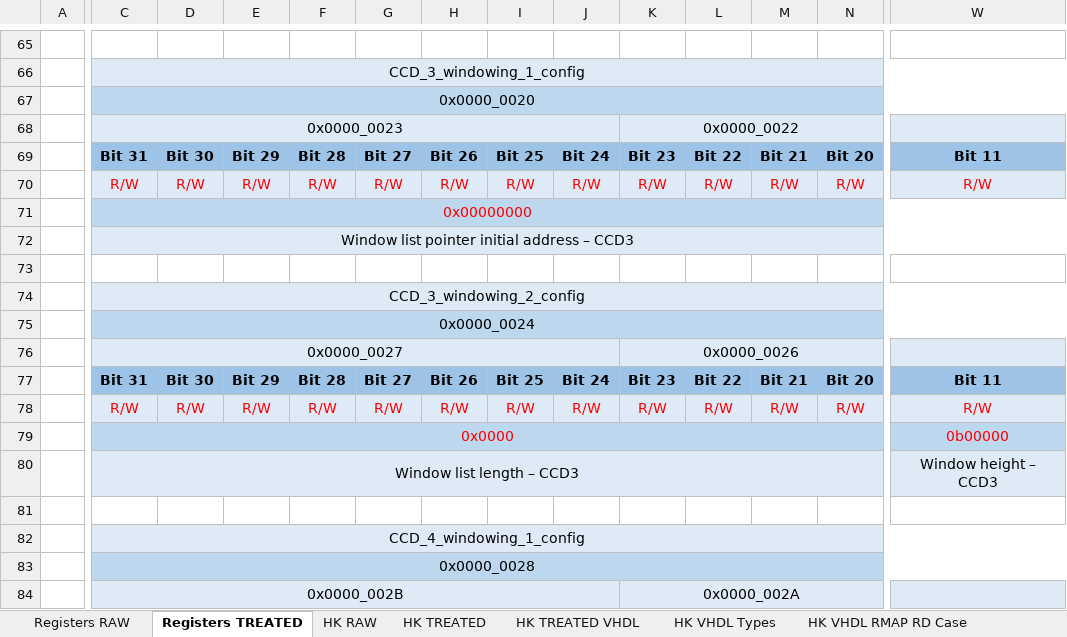
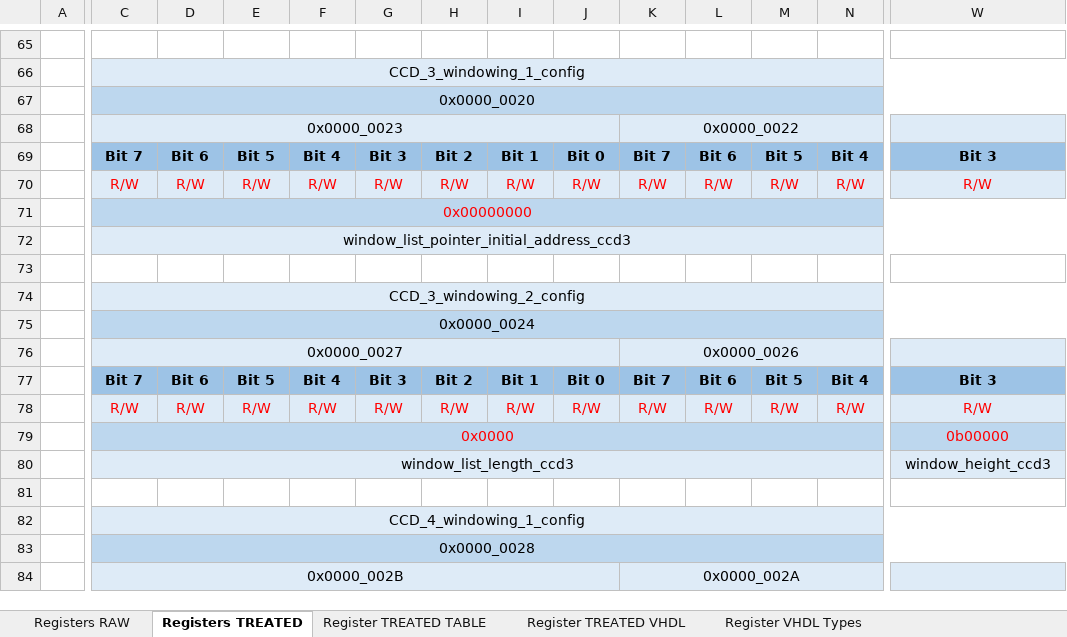
Before and after one commit to NSEE/SimuCam_Development_NFEE, an Excel workbook: FPGA_Developments/COM_Module_v1_5/References/NFEE_RMAP_Map.xlsx, sheet Registers TREATED, drawn as a sheet; only a part is shown, gaps mark what is left out; values as stored, in another font and other column widths than the file's, no borders; the diff covers the shown part only; the diff names each change by its address in the sheet, - before the commit and + after, or states it on an @@ line.

```diff
--- a/FPGA_Developments/COM_Module_v1_5/References/NFEE_RMAP_Map.xlsx (sheet Registers TREATED)
+++ b/FPGA_Developments/COM_Module_v1_5/References/NFEE_RMAP_Map.xlsx (sheet Registers TREATED)
+sheet tab: Register TREATED TABLE
+sheet tab: Register TREATED VHDL
+sheet tab: Register VHDL Types
-C69: Bit 31
+C69: Bit 7
-D69: Bit 30
+D69: Bit 6
-E69: Bit 29
+E69: Bit 5
-F69: Bit 28
+F69: Bit 4
-G69: Bit 27
+G69: Bit 3
-H69: Bit 26
+H69: Bit 2
-I69: Bit 25
+I69: Bit 1
-J69: Bit 24
+J69: Bit 0
-K69: Bit 23
+K69: Bit 7
-L69: Bit 22
+L69: Bit 6
-M69: Bit 21
+M69: Bit 5
-N69: Bit 20
+N69: Bit 4
-W69: Bit 11
+W69: Bit 3
-C72: Window list pointer initial address – CCD3
+C72: window_list_pointer_initial_address_ccd3
-C77: Bit 31
+C77: Bit 7
-D77: Bit 30
+D77: Bit 6
-E77: Bit 29
+E77: Bit 5
-F77: Bit 28
+F77: Bit 4
-G77: Bit 27
+G77: Bit 3
-H77: Bit 26
+H77: Bit 2
-I77: Bit 25
+I77: Bit 1
-J77: Bit 24
+J77: Bit 0
-K77: Bit 23
+K77: Bit 7
-L77: Bit 22
+L77: Bit 6
-M77: Bit 21
+M77: Bit 5
-N77: Bit 20
+N77: Bit 4
-W77: Bit 11
+W77: Bit 3
-C80: Window list length – CCD3
+C80: window_list_length_ccd3
-W80: Window height – CCD3
+W80: window_height_ccd3
```
Also changed, not shown: 434 edited cells elsewhere in this sheet, sheet HK VHDL RMAP RD Case, other sheet tabs.
